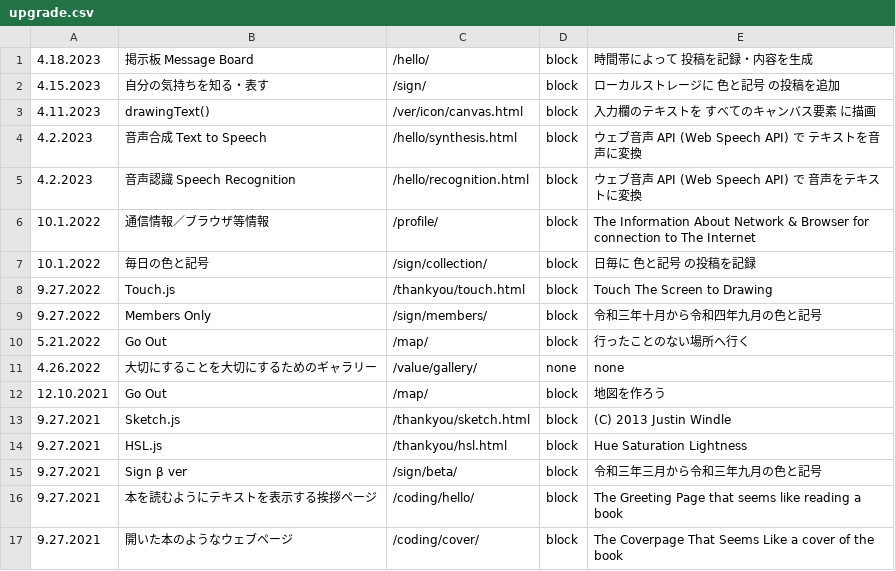
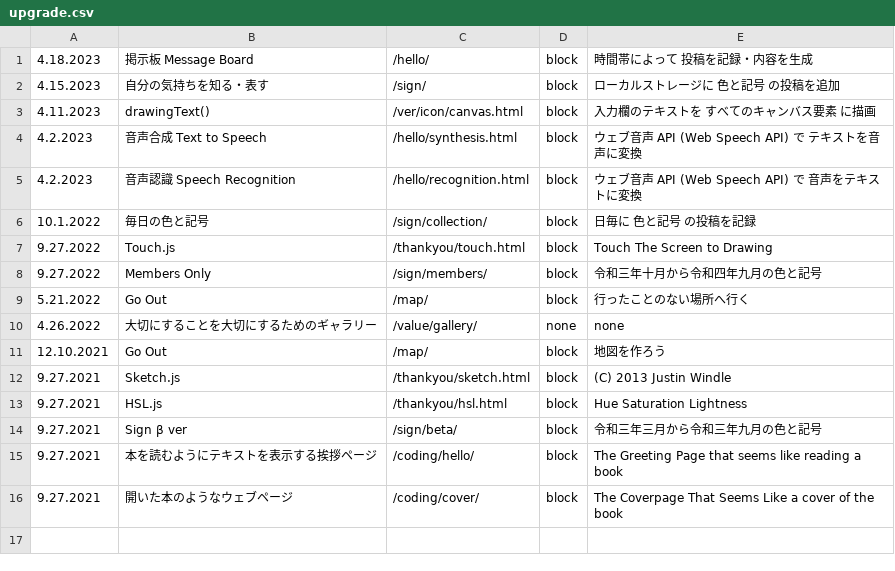
Before and after one commit to c-c-space/.github, a CSV file: ver/csv/upgrade.csv, drawn as a sheet.

```diff
--- a/ver/csv/upgrade.csv
+++ b/ver/csv/upgrade.csv
@@ -5,3 +5,2 @@
 "4.2.2023","音声認識 Speech Recognition","/hello/recognition.html","block","ウェブ音声 API (Web Speech API) で 音声をテキストに変換"
-"10.1.2022","通信情報／ブラウザ等情報","/profile/","block","The Information About Network & Browser for connection to The Internet"
 "10.1.2022","毎日の色と記号","/sign/collection/","block","日毎に 色と記号 の投稿を記録"
```
Also changed, not shown: ver/csv/index.csv.
